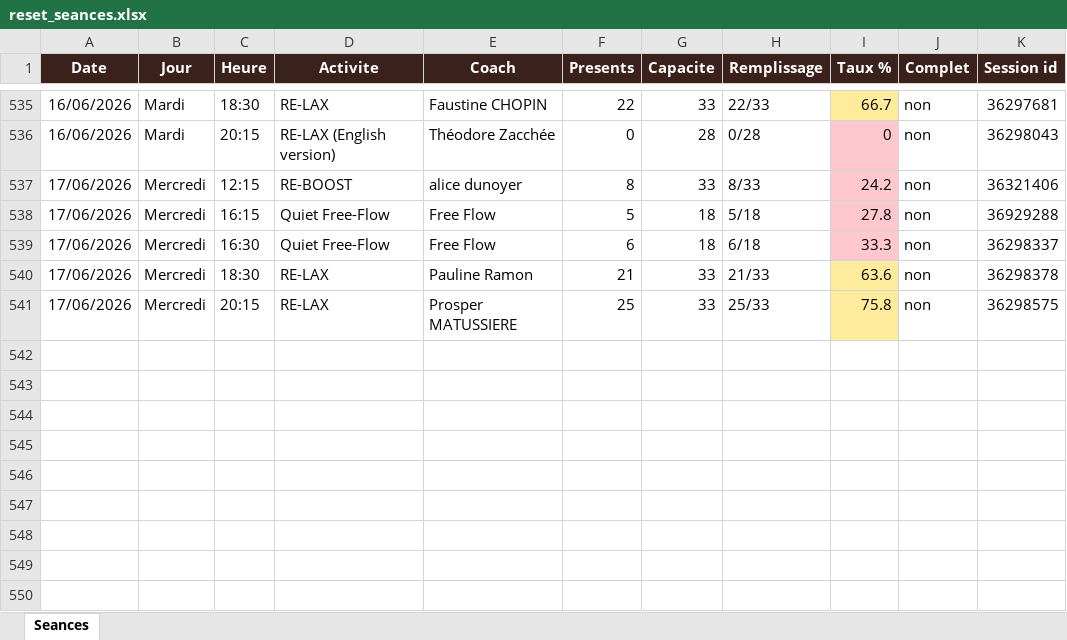
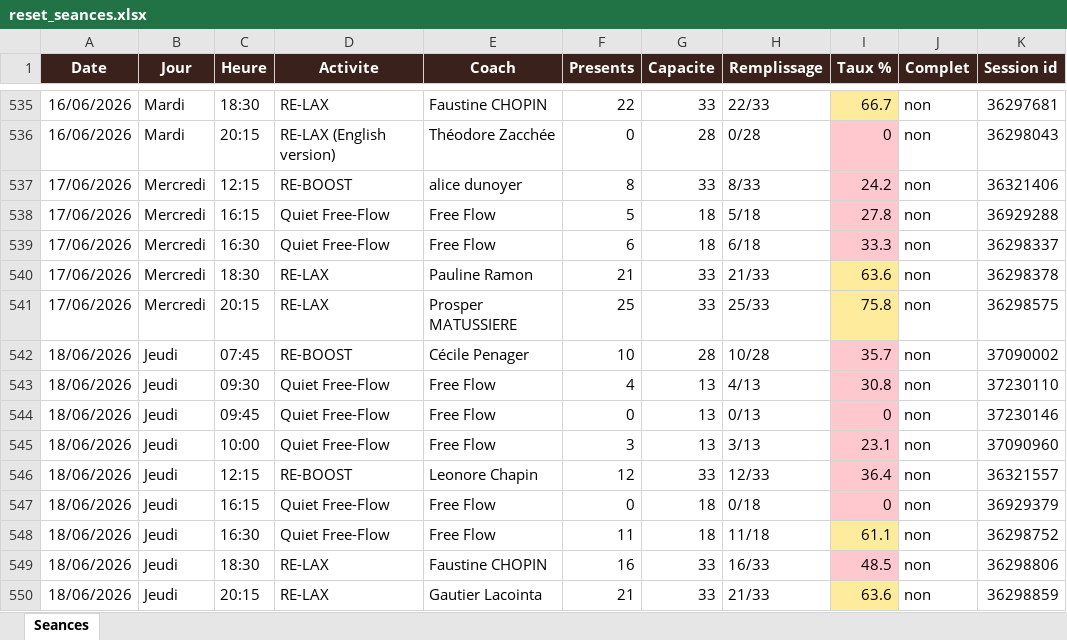
Before and after one commit to sbbb-git/reset, an Excel workbook: reset_seances.xlsx, sheet Seances, drawn as a sheet; only a part is shown, gaps mark what is left out; values as stored, in another font and other column widths than the file's, no borders; the diff names each change by its address in the sheet, - before the commit and + after, or states it on an @@ line.

```diff
--- a/reset_seances.xlsx (sheet Seances)
+++ b/reset_seances.xlsx (sheet Seances)
+row 542: 18/06/2026 | Jeudi | 07:45 | RE-BOOST | Cécile Penager | 10 | 28 | 10/28 | 35.7 | non | 37090002
+row 543: 18/06/2026 | Jeudi | 09:30 | Quiet Free-Flow | Free Flow | 4 | 13 | 4/13 | 30.8 | non | 37230110
+row 544: 18/06/2026 | Jeudi | 09:45 | Quiet Free-Flow | Free Flow | 0 | 13 | 0/13 | 0 | non | 37230146
+row 545: 18/06/2026 | Jeudi | 10:00 | Quiet Free-Flow | Free Flow | 3 | 13 | 3/13 | 23.1 | non | 37090960
+row 546: 18/06/2026 | Jeudi | 12:15 | RE-BOOST | Leonore Chapin | 12 | 33 | 12/33 | 36.4 | non | 36321557
+row 547: 18/06/2026 | Jeudi | 16:15 | Quiet Free-Flow | Free Flow | 0 | 18 | 0/18 | 0 | non | 36929379
+row 548: 18/06/2026 | Jeudi | 16:30 | Quiet Free-Flow | Free Flow | 11 | 18 | 11/18 | 61.1 | non | 36298752
+row 549: 18/06/2026 | Jeudi | 18:30 | RE-LAX | Faustine CHOPIN | 16 | 33 | 16/33 | 48.5 | non | 36298806
+row 550: 18/06/2026 | Jeudi | 20:15 | RE-LAX | Gautier Lacointa | 21 | 33 | 21/33 | 63.6 | non | 36298859
```
Also changed, not shown: 3 other files.
